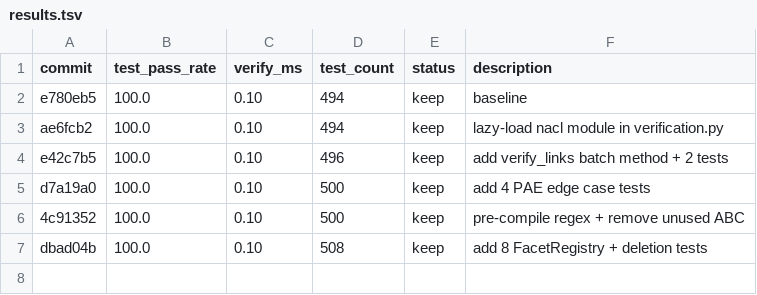
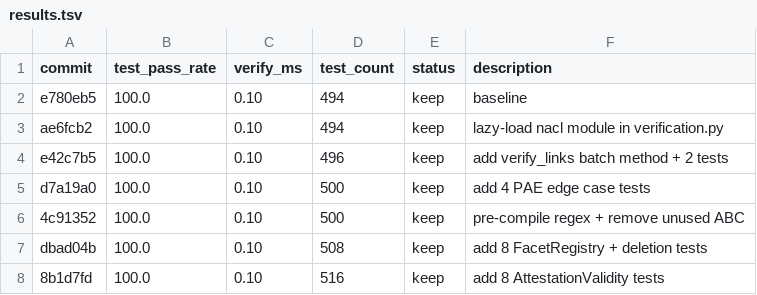
Before and after one commit to KayronCalloway/uatp, a TSV file: results.tsv, drawn as a sheet.

Commit message:
experiment: add AttestationValidity tests

```diff
--- a/results.tsv
+++ b/results.tsv
@@ -7 +7,2 @@ d7a19a0	100.0	0.10	500	keep	add 4 PAE edge case tests
 dbad04b	100.0	0.10	508	keep	add 8 FacetRegistry + deletion tests
+8b1d7fd	100.0	0.10	516	keep	add 8 AttestationValidity tests
```
Also changed, not shown: 1 other file.
